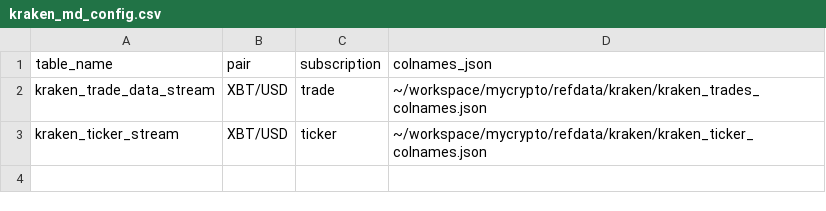
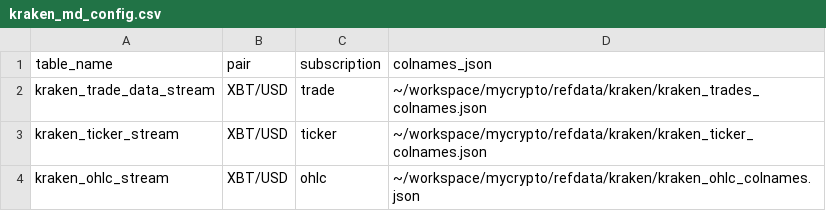
Before and after one commit to fedormlevin/mycrypto, a CSV file: kraken_md_config.csv, drawn as a sheet; the diff names each change by its address in the sheet, - before the commit and + after, or states it on an @@ line.

Commit message:
added kraken ohlc

```diff
--- a/kraken_md_config.csv
+++ b/kraken_md_config.csv
+row 4: kraken_ohlc_stream | XBT/USD | ohlc | ~/workspace/mycrypto/refdata/kraken/kraken_ohlc_colnames.json
```
Also changed, not shown: 4 other files.
